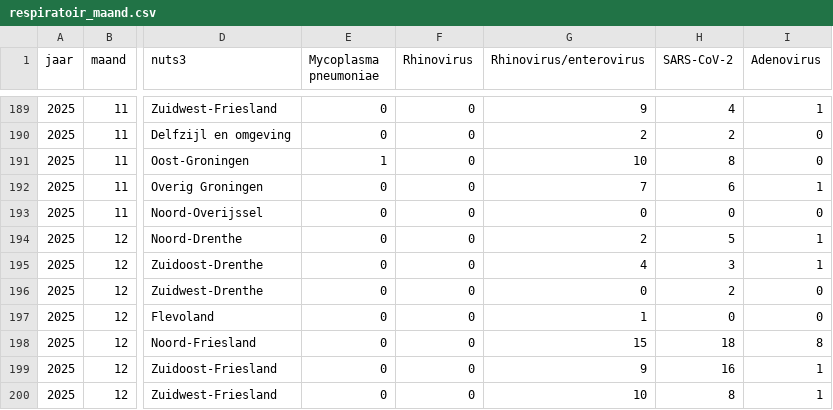
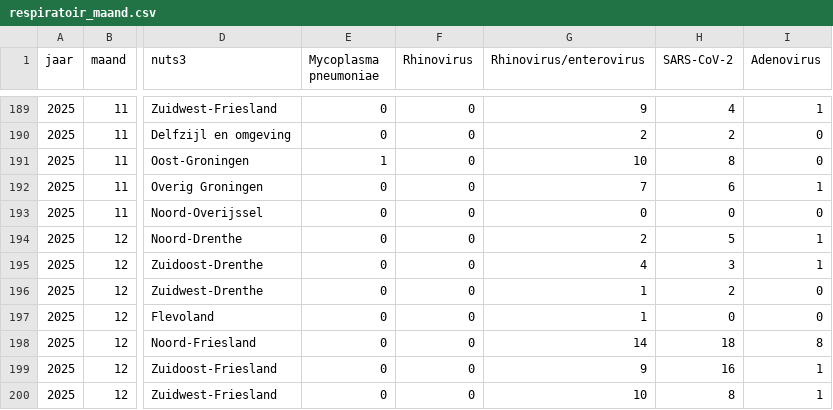
Before and after one commit to AMRZNN/dashboard_data, a CSV file: certe/respiratoir_maand.csv, drawn as a sheet; only a part is shown, gaps mark what is left out; the diff covers the shown part only; the diff names each change by its address in the sheet, - before the commit and + after, or states it on an @@ line.

```diff
--- a/certe/respiratoir_maand.csv
+++ b/certe/respiratoir_maand.csv
-G196 (Rhinovirus/enterovirus): 0
+G196 (Rhinovirus/enterovirus): 1
-G198 (Rhinovirus/enterovirus): 15
+G198 (Rhinovirus/enterovirus): 14
```
Also changed, not shown: 28 edited cells elsewhere in this file.
